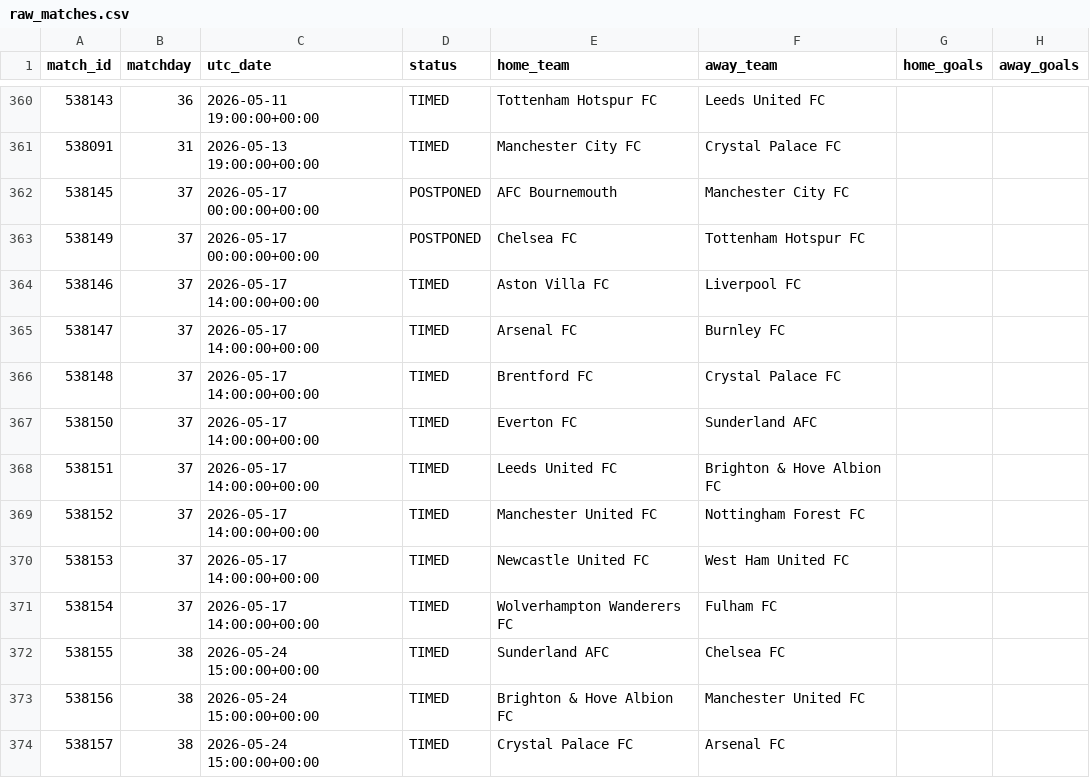
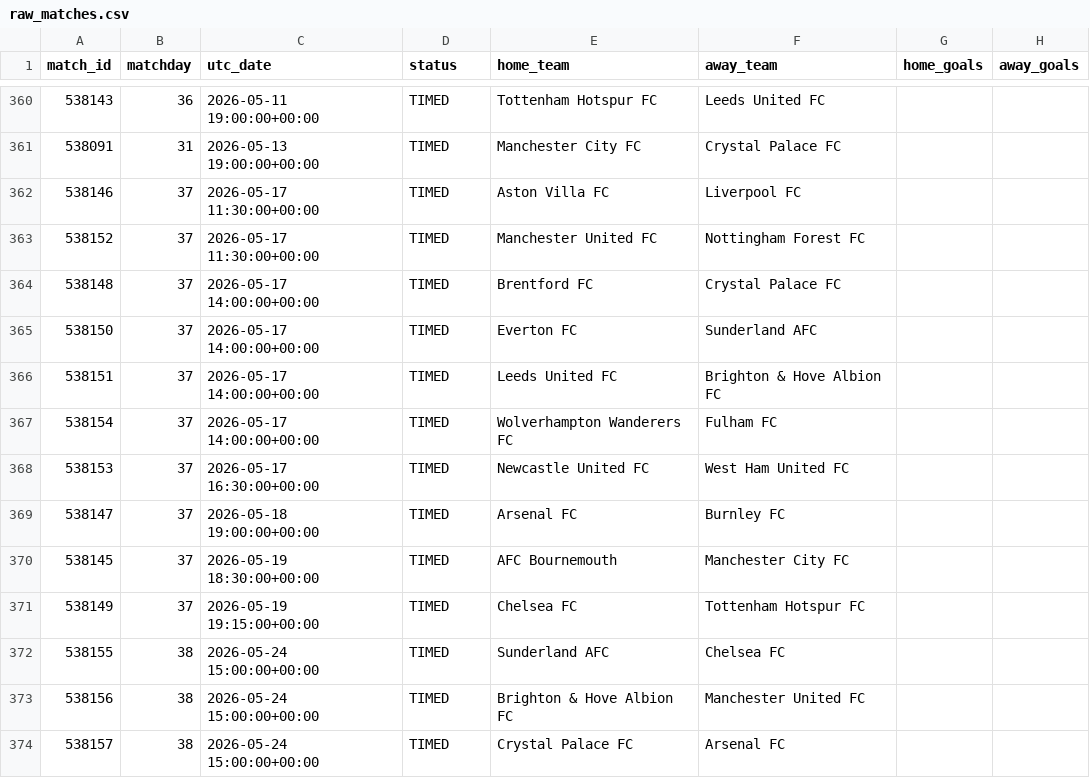
Before and after one commit to MPGPT1/premier_league_position_history, a CSV file: outputs/raw_matches.csv, drawn as a sheet; only a part is shown, gaps mark what is left out.

```diff
--- a/outputs/raw_matches.csv
+++ b/outputs/raw_matches.csv
@@ -361,6 +361,4 @@ match_id,matchday,utc_date,status,home_team,away_team,home_goals,away_goals
 538091,31,2026-05-13 19:00:00+00:00,TIMED,Manchester City FC,Crystal Palace FC,,
-538145,37,2026-05-17 00:00:00+00:00,POSTPONED,AFC Bournemouth,Manchester City FC,,
-538149,37,2026-05-17 00:00:00+00:00,POSTPONED,Chelsea FC,Tottenham Hotspur FC,,
-538146,37,2026-05-17 14:00:00+00:00,TIMED,Aston Villa FC,Liverpool FC,,
-538147,37,2026-05-17 14:00:00+00:00,TIMED,Arsenal FC,Burnley FC,,
+538146,37,2026-05-17 11:30:00+00:00,TIMED,Aston Villa FC,Liverpool FC,,
+538152,37,2026-05-17 11:30:00+00:00,TIMED,Manchester United FC,Nottingham Forest FC,,
 538148,37,2026-05-17 14:00:00+00:00,TIMED,Brentford FC,Crystal Palace FC,,
@@ -368,5 +366,7 @@ match_id,matchday,utc_date,status,home_team,away_team,home_goals,away_goals
 538151,37,2026-05-17 14:00:00+00:00,TIMED,Leeds United FC,Brighton & Hove Albion FC,,
-538152,37,2026-05-17 14:00:00+00:00,TIMED,Manchester United FC,Nottingham Forest FC,,
-538153,37,2026-05-17 14:00:00+00:00,TIMED,Newcastle United FC,West Ham United FC,,
 538154,37,2026-05-17 14:00:00+00:00,TIMED,Wolverhampton Wanderers FC,Fulham FC,,
+538153,37,2026-05-17 16:30:00+00:00,TIMED,Newcastle United FC,West Ham United FC,,
+538147,37,2026-05-18 19:00:00+00:00,TIMED,Arsenal FC,Burnley FC,,
+538145,37,2026-05-19 18:30:00+00:00,TIMED,AFC Bournemouth,Manchester City FC,,
+538149,37,2026-05-19 19:15:00+00:00,TIMED,Chelsea FC,Tottenham Hotspur FC,,
 538155,38,2026-05-24 15:00:00+00:00,TIMED,Sunderland AFC,Chelsea FC,,
```
